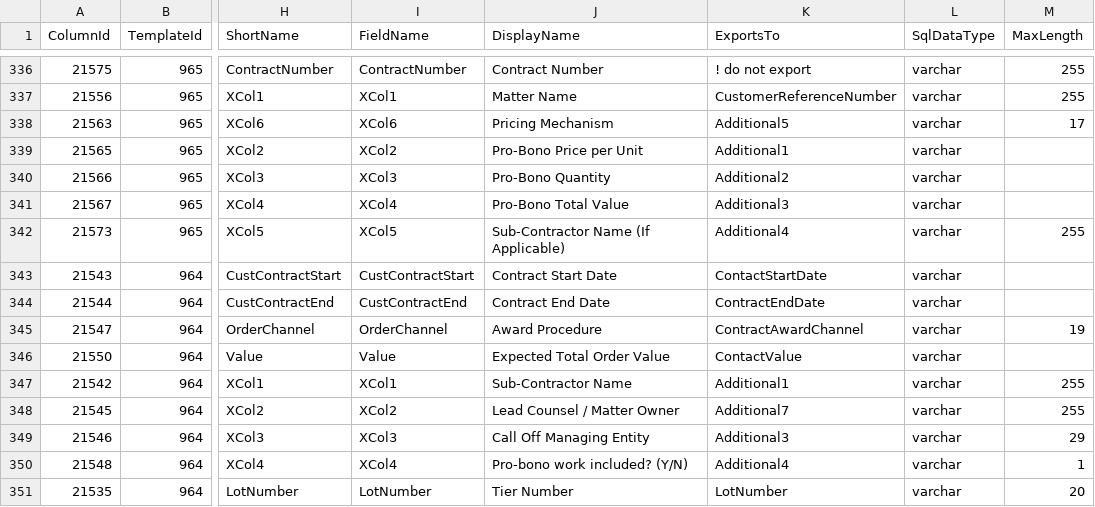
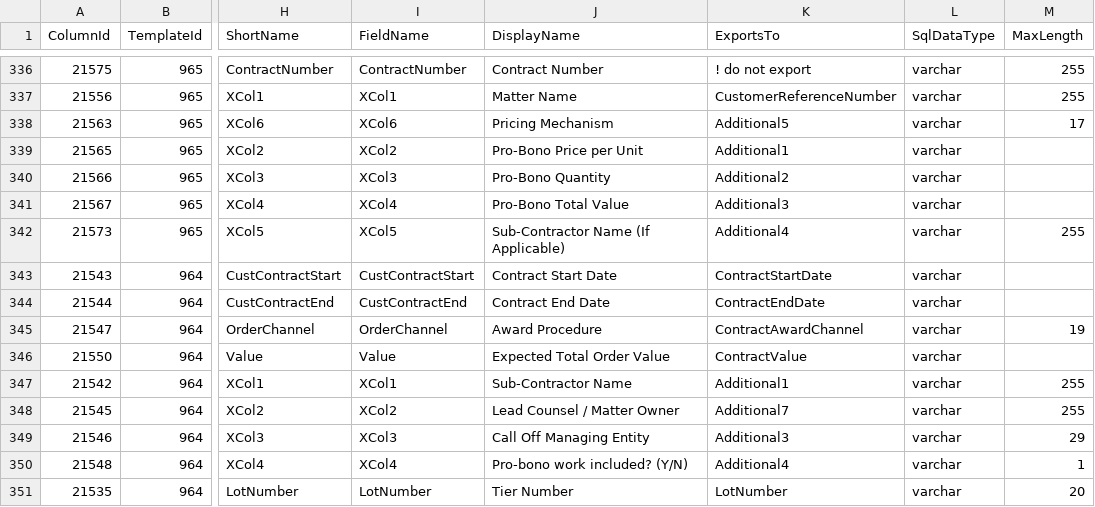
Before and after one commit to Crown-Commercial-Service/DataSubmissionServiceAPI, a CSV file: data/framework_miso_fields.csv, drawn as a sheet; only a part is shown, gaps mark what is left out; the diff names each change by its address in the sheet, - before the commit and + after, or states it on an @@ line.

Commit message:
Fix a couple of typos in the Miso fields CSV
Contact -> Contract

```diff
--- a/data/framework_miso_fields.csv
+++ b/data/framework_miso_fields.csv
-K343 (ExportsTo): ContactStartDate
+K343 (ExportsTo): ContractStartDate
-K346 (ExportsTo): ContactValue
+K346 (ExportsTo): ContractValue
```
